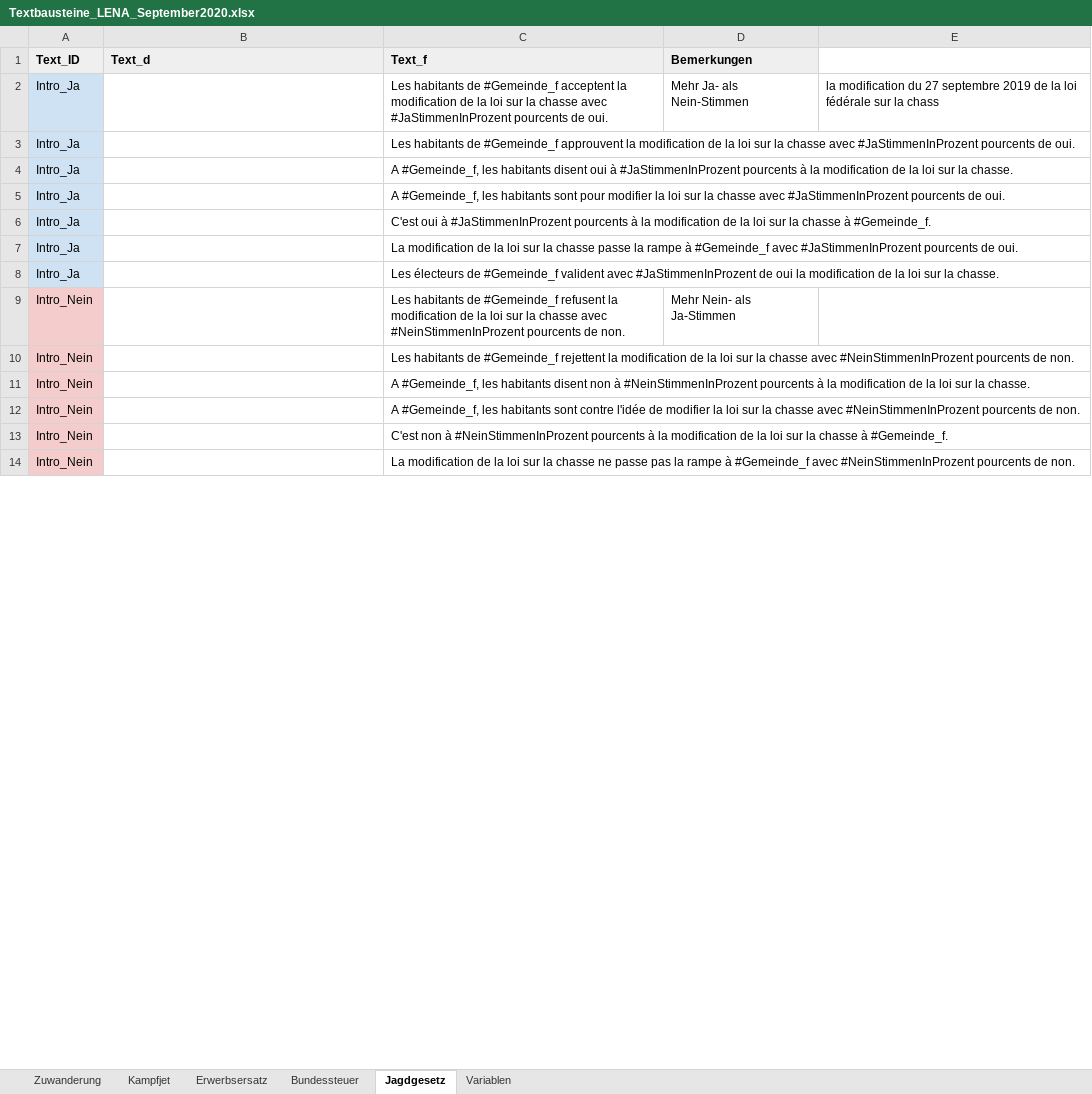
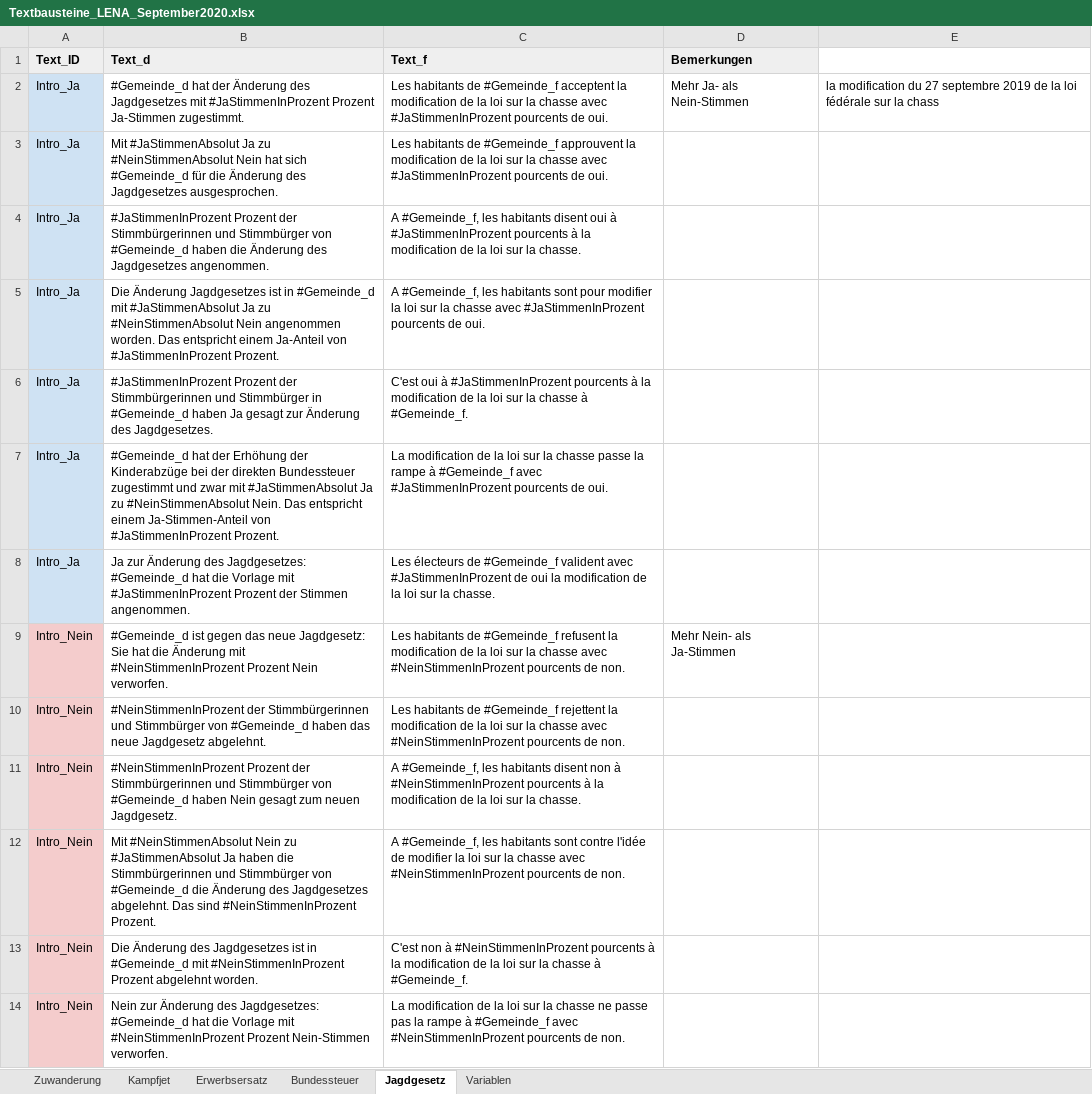
Before and after one commit to awp-finanznachrichten/lena, an Excel workbook: Data/Textbausteine_LENA_September2020.xlsx, sheet Jagdgesetz, drawn as a sheet; only a part is shown; values as stored, in another font and other column widths than the file's, no borders; charts and pictures not drawn; the diff covers the shown part only; the diff names each change by its address in the sheet, - before the commit and + after, or states it on an @@ line.

```diff
--- a/Data/Textbausteine_LENA_September2020.xlsx (sheet Jagdgesetz)
+++ b/Data/Textbausteine_LENA_September2020.xlsx (sheet Jagdgesetz)
-B2 (Text_d): (empty)
+B2 (Text_d): #Gemeinde_d hat der Änderung des Jagdgesetzes mit #JaStimmenInProzent Prozent Ja-Stimmen zugestimmt.
-B3 (Text_d): (empty)
+B3 (Text_d): Mit #JaStimmenAbsolut Ja zu #NeinStimmenAbsolut Nein hat sich #Gemeinde_d für die Änderung des Jagdgesetzes ausgesprochen.
-B4 (Text_d): (empty)
+B4 (Text_d): #JaStimmenInProzent Prozent der Stimmbürgerinnen und Stimmbürger von #Gemeinde_d haben die Änderung des Jagdgesetzes angenommen.
-B5 (Text_d): (empty)
+B5 (Text_d): Die Änderung Jagdgesetzes ist in #Gemeinde_d mit #JaStimmenAbsolut Ja zu #NeinStimmenAbsolut Nein angenommen worden. Das entspricht einem Ja-Anteil von #JaStimmenInProzent Prozent.
-B6 (Text_d): (empty)
+B6 (Text_d): #JaStimmenInProzent Prozent der Stimmbürgerinnen und Stimmbürger in #Gemeinde_d haben Ja gesagt zur Änderung des Jagdgesetzes.
-B7 (Text_d): (empty)
+B7 (Text_d): #Gemeinde_d hat der Erhöhung der Kinderabzüge bei der direkten Bundessteuer zugestimmt und zwar mit #JaStimmenAbsolut Ja zu #NeinStimmenAbsolut Nein. Das entspricht einem Ja-Stimmen-Anteil von #JaStimmenInProzent Prozent.
-B8 (Text_d): (empty)
+B8 (Text_d): Ja zur Änderung des Jagdgesetzes: #Gemeinde_d hat die Vorlage mit #JaStimmenInProzent Prozent der Stimmen angenommen.
-B9 (Text_d): (empty)
+B9 (Text_d): #Gemeinde_d ist gegen das neue Jagdgesetz: Sie hat die Änderung mit #NeinStimmenInProzent Prozent Nein verworfen.
-B10 (Text_d): (empty)
+B10 (Text_d): #NeinStimmenInProzent der Stimmbürgerinnen und Stimmbürger von #Gemeinde_d haben das neue Jagdgesetz abgelehnt.
-B11 (Text_d): (empty)
+B11 (Text_d): #NeinStimmenInProzent Prozent der Stimmbürgerinnen und Stimmbürger von #Gemeinde_d haben Nein gesagt zum neuen Jagdgesetz.
-B12 (Text_d): (empty)
+B12 (Text_d): Mit #NeinStimmenAbsolut Nein zu #JaStimmenAbsolut Ja haben die Stimmbürgerinnen und Stimmbürger von #Gemeinde_d die Änderung des Jagdgesetzes abgelehnt. Das sind #NeinStimmenInProzent Prozent.
-B13 (Text_d): (empty)
+B13 (Text_d): Die Änderung des Jagdgesetzes ist in #Gemeinde_d mit #NeinStimmenInProzent Prozent abgelehnt worden.
-B14 (Text_d): (empty)
+B14 (Text_d): Nein zur Änderung des Jagdgesetzes: #Gemeinde_d hat die Vorlage mit #NeinStimmenInProzent Prozent Nein-Stimmen verworfen.
```
Also changed, not shown: 29 edited cells elsewhere in this sheet, sheet Bundessteuer, sheet Kampfjet, sheet Erwerbsersatz, sheet Zuwanderung, 7 other files.
